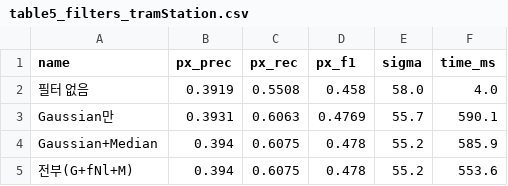
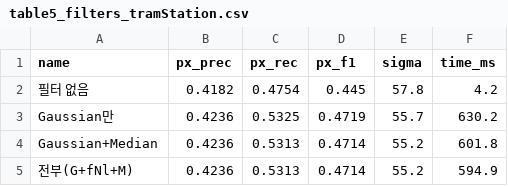
Before and after one commit to cseetv/cseetv_ip, a CSV file: experiments/results/table5_filters_tramStation.csv, drawn as a sheet.

```diff
--- a/experiments/results/table5_filters_tramStation.csv
+++ b/experiments/results/table5_filters_tramStation.csv
@@ -1,5 +1,5 @@
 name,px_prec,px_rec,px_f1,sigma,time_ms
-필터 없음,0.3919,0.5508,0.458,58.0,4.0
-Gaussian만,0.3931,0.6063,0.4769,55.7,590.1
-Gaussian+Median,0.394,0.6075,0.478,55.2,585.9
-전부(G+fNl+M),0.394,0.6075,0.478,55.2,553.6
+필터 없음,0.4182,0.4754,0.445,57.8,4.2
+Gaussian만,0.4236,0.5325,0.4719,55.7,630.2
+Gaussian+Median,0.4236,0.5313,0.4714,55.2,601.8
+전부(G+fNl+M),0.4236,0.5313,0.4714,55.2,594.9
```
Also changed, not shown: experiments/results/table4_ablation_tramStation.csv, 1 other file.
